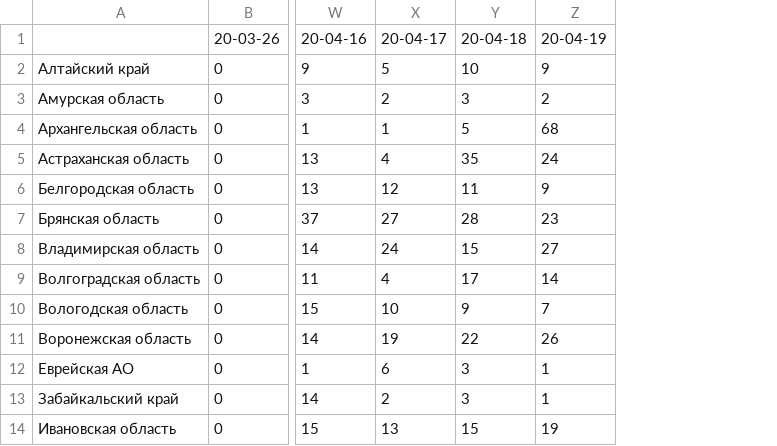
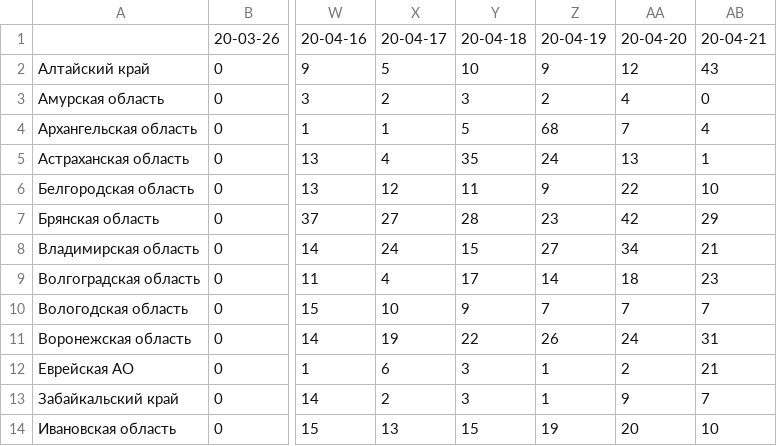
Before and after one commit to mindvr/covid-adapter, a CSV file: data/output.csv, drawn as a sheet; only a part is shown, gaps mark what is left out; the diff names each change by its address in the sheet, - before the commit and + after, or states it on an @@ line.

Commit message:
updated data to apr 21

```diff
--- a/data/output.csv
+++ b/data/output.csv
+column AA, rows 1-14: 20-04-20 | 12 | 4 | 7 | 13 | 22 | 42 | 34 | 18 | 7 | 24 | 2 | 9 | 20
+column AB, rows 1-14: 20-04-21 | 43 | 0 | 4 | 1 | 10 | 29 | 21 | 23 | 7 | 31 | 21 | 7 | 10
```
Also changed, not shown: 1 other file.
